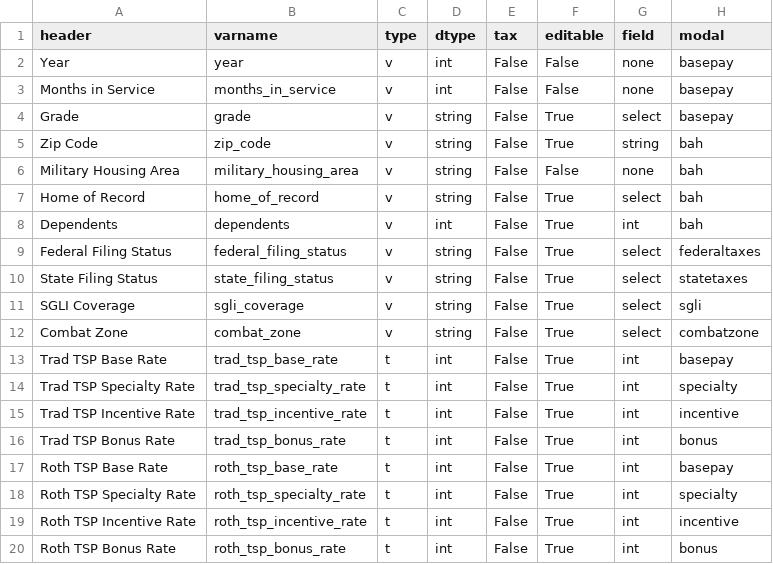
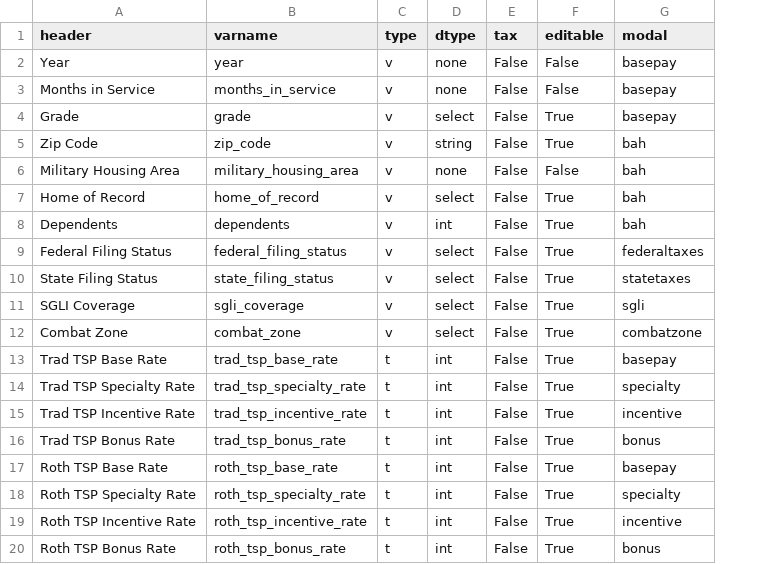
Before and after one commit to west757/PayLES, a CSV file: app/static/csv/variable_template.csv, drawn as a sheet; the diff names each change by its address in the sheet, - before the commit and + after, or states it on an @@ line.

```diff
--- a/app/static/csv/variable_template.csv
+++ b/app/static/csv/variable_template.csv
-column G (field), rows 2-20: none | none | select | string | none | select | int | select | select | select | select | int | int | int | int | int | int | int | int
-D2:D3 (dtype): int
+D2:D3 (dtype): none
-D4 (dtype): string
+D4 (dtype): select
-D6 (dtype): string
+D6 (dtype): none
-D7 (dtype): string
+D7 (dtype): select
-D9:D12 (dtype): string
+D9:D12 (dtype): select
```
Also changed, not shown: app/static/csv/budget_template.csv, 8 other files.
